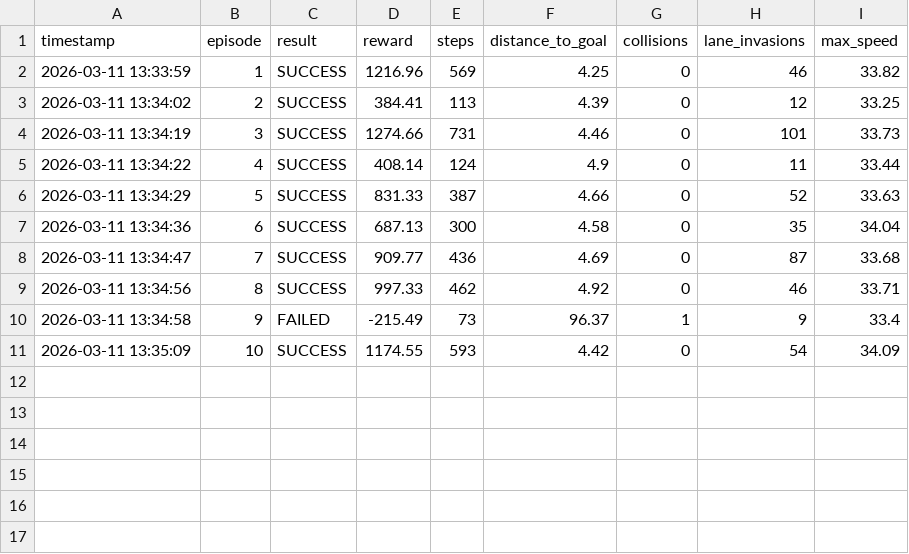
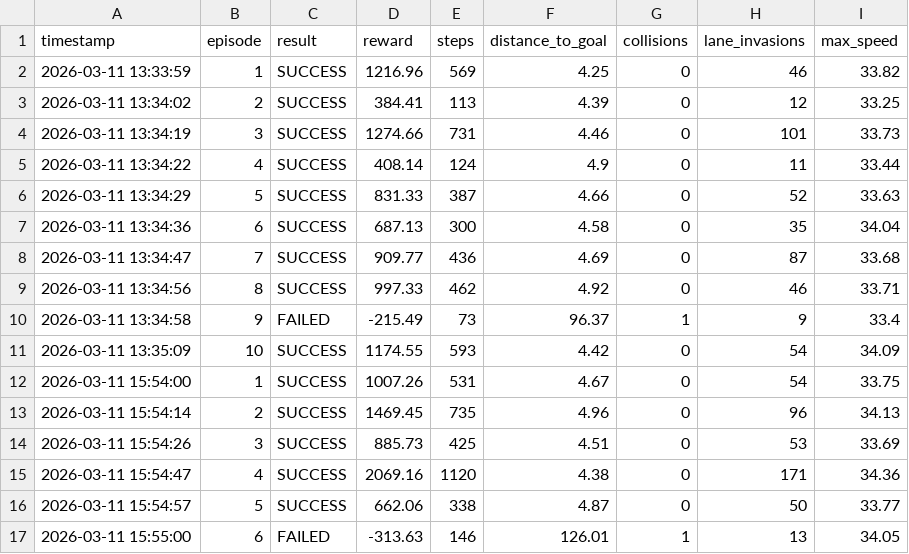
Before and after one commit to Albatrozx11/CARLA-Self-Driving-DDPG, a CSV file: evaluation_logs.csv, drawn as a sheet; the diff names each change by its address in the sheet, - before the commit and + after, or states it on an @@ line.

Commit message:
changes to evaluation

```diff
--- a/evaluation_logs.csv
+++ b/evaluation_logs.csv
+row 12: 2026-03-11 15:54:00 | 1 | SUCCESS | 1007.26 | 531 | 4.67 | 0 | 54 | 33.75
+row 13: 2026-03-11 15:54:14 | 2 | SUCCESS | 1469.45 | 735 | 4.96 | 0 | 96 | 34.13
+row 14: 2026-03-11 15:54:26 | 3 | SUCCESS | 885.73 | 425 | 4.51 | 0 | 53 | 33.69
+row 15: 2026-03-11 15:54:47 | 4 | SUCCESS | 2069.16 | 1120 | 4.38 | 0 | 171 | 34.36
+row 16: 2026-03-11 15:54:57 | 5 | SUCCESS | 662.06 | 338 | 4.87 | 0 | 50 | 33.77
+row 17: 2026-03-11 15:55:00 | 6 | FAILED | -313.63 | 146 | 126.01 | 1 | 13 | 34.05
```
Also changed, not shown: 2 other files.
